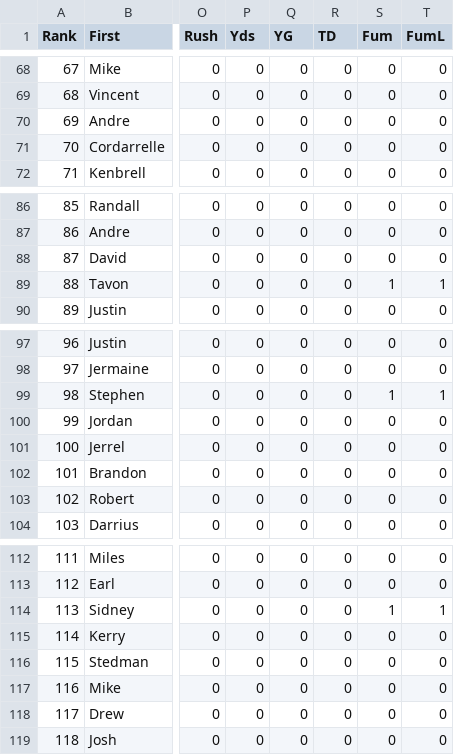
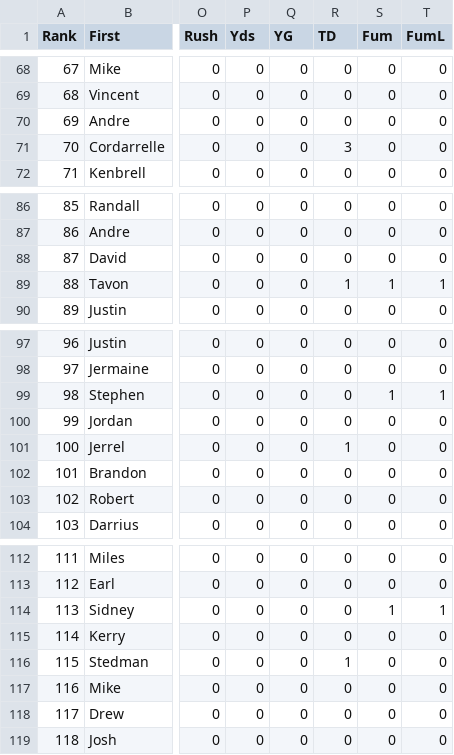
Before and after one commit to djhelbert/fantasy-football-auction-pro, a CSV file: trunk/fantasy-football-auction-pro/src/main/resources/data/2013/receivers.csv, drawn as a sheet; only a part is shown, gaps mark what is left out; the diff names each change by its address in the sheet, - before the commit and + after, or states it on an @@ line.

```diff
--- a/trunk/fantasy-football-auction-pro/src/main/resources/data/2013/receivers.csv
+++ b/trunk/fantasy-football-auction-pro/src/main/resources/data/2013/receivers.csv
-R71 (TD): 0
+R71 (TD): 3
-R89 (TD): 0
+R89 (TD): 1
-R101 (TD): 0
+R101 (TD): 1
-R116 (TD): 0
+R116 (TD): 1
```
Also changed, not shown: trunk/fantasy-football-auction-pro/src/main/resources/data/2013/defense.csv, 1 other file.
